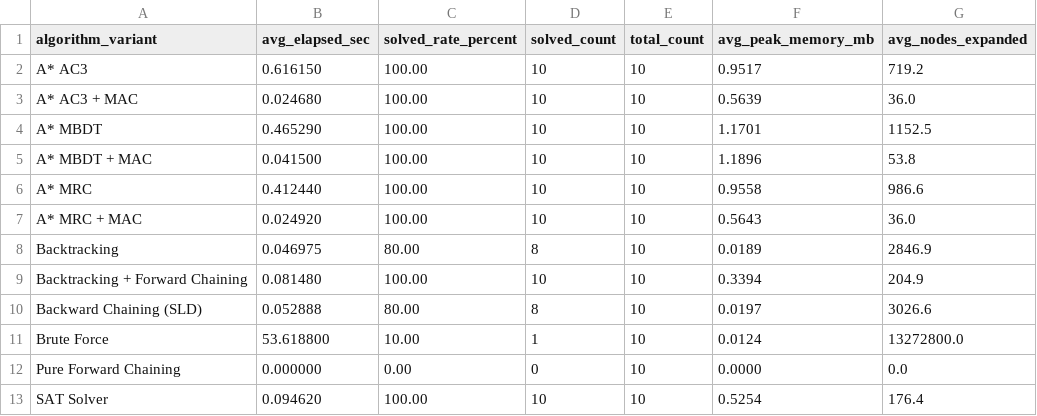
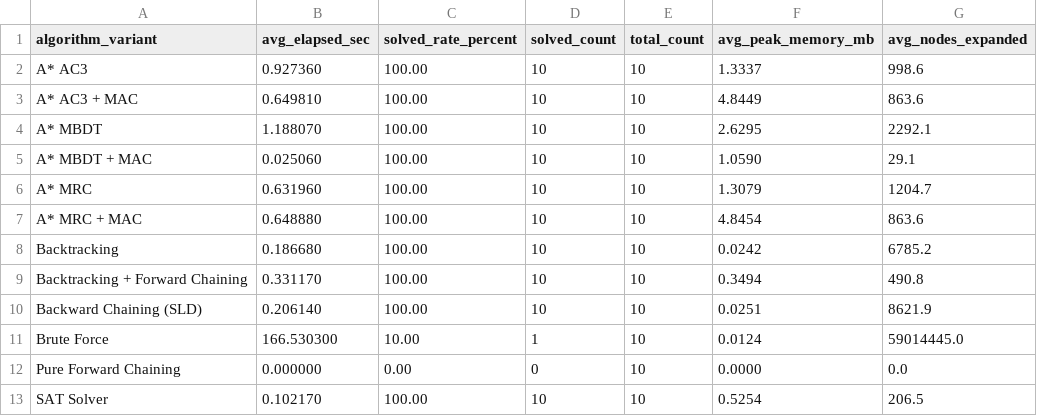
Before and after one commit to Harkone22-12/Futoshiki, a CSV file: Source/Outputs/benchmark-chart-summary.csv, drawn as a sheet.

```diff
--- a/Source/Outputs/benchmark-chart-summary.csv
+++ b/Source/Outputs/benchmark-chart-summary.csv
@@ -1,13 +1,13 @@
 algorithm_variant,avg_elapsed_sec,solved_rate_percent,solved_count,total_count,avg_peak_memory_mb,avg_nodes_expanded
-A* AC3,0.616150,100.00,10,10,0.9517,719.2
-A* AC3 + MAC,0.024680,100.00,10,10,0.5639,36.0
-A* MBDT,0.465290,100.00,10,10,1.1701,1152.5
-A* MBDT + MAC,0.041500,100.00,10,10,1.1896,53.8
-A* MRC,0.412440,100.00,10,10,0.9558,986.6
-A* MRC + MAC,0.024920,100.00,10,10,0.5643,36.0
-Backtracking,0.046975,80.00,8,10,0.0189,2846.9
-Backtracking + Forward Chaining,0.081480,100.00,10,10,0.3394,204.9
-Backward Chaining (SLD),0.052888,80.00,8,10,0.0197,3026.6
-Brute Force,53.618800,10.00,1,10,0.0124,13272800.0
+A* AC3,0.927360,100.00,10,10,1.3337,998.6
+A* AC3 + MAC,0.649810,100.00,10,10,4.8449,863.6
+A* MBDT,1.188070,100.00,10,10,2.6295,2292.1
+A* MBDT + MAC,0.025060,100.00,10,10,1.0590,29.1
+A* MRC,0.631960,100.00,10,10,1.3079,1204.7
+A* MRC + MAC,0.648880,100.00,10,10,4.8454,863.6
+Backtracking,0.186680,100.00,10,10,0.0242,6785.2
+Backtracking + Forward Chaining,0.331170,100.00,10,10,0.3494,490.8
+Backward Chaining (SLD),0.206140,100.00,10,10,0.0251,8621.9
+Brute Force,166.530300,10.00,1,10,0.0124,59014445.0
 Pure Forward Chaining,0.000000,0.00,0,10,0.0000,0.0
-SAT Solver,0.094620,100.00,10,10,0.5254,176.4
+SAT Solver,0.102170,100.00,10,10,0.5254,206.5
```
Also changed, not shown: Source/Outputs/benchmark-results.csv, 3 other files.
